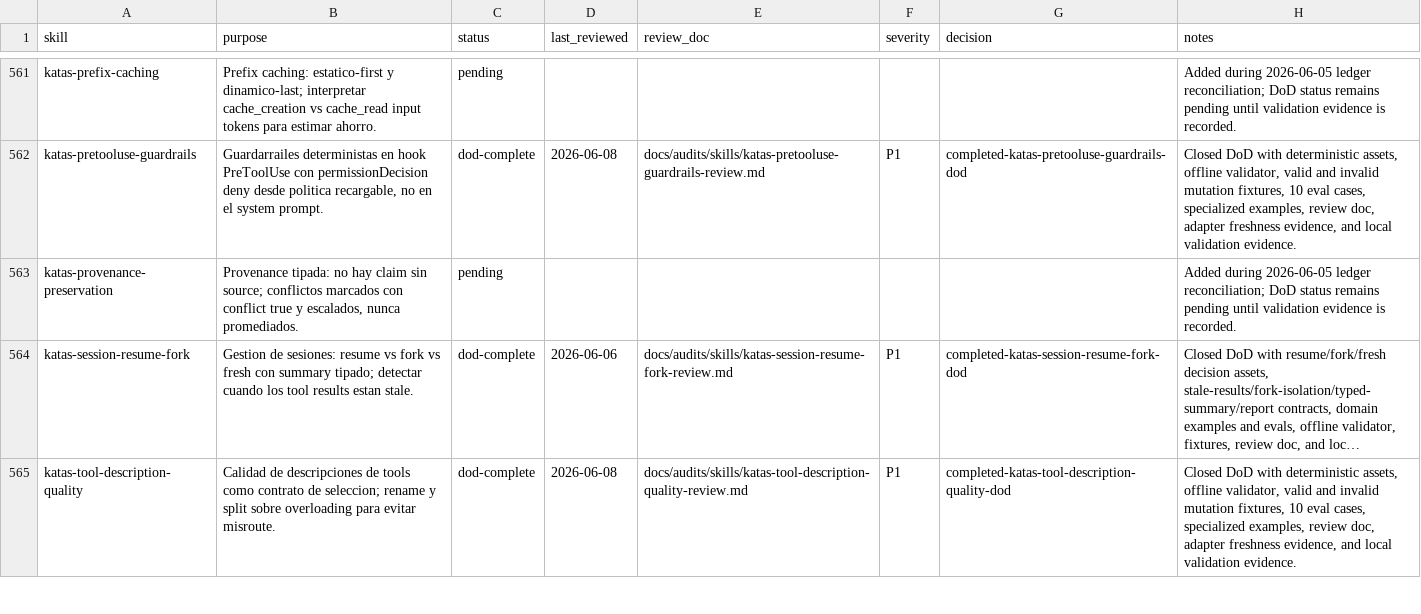
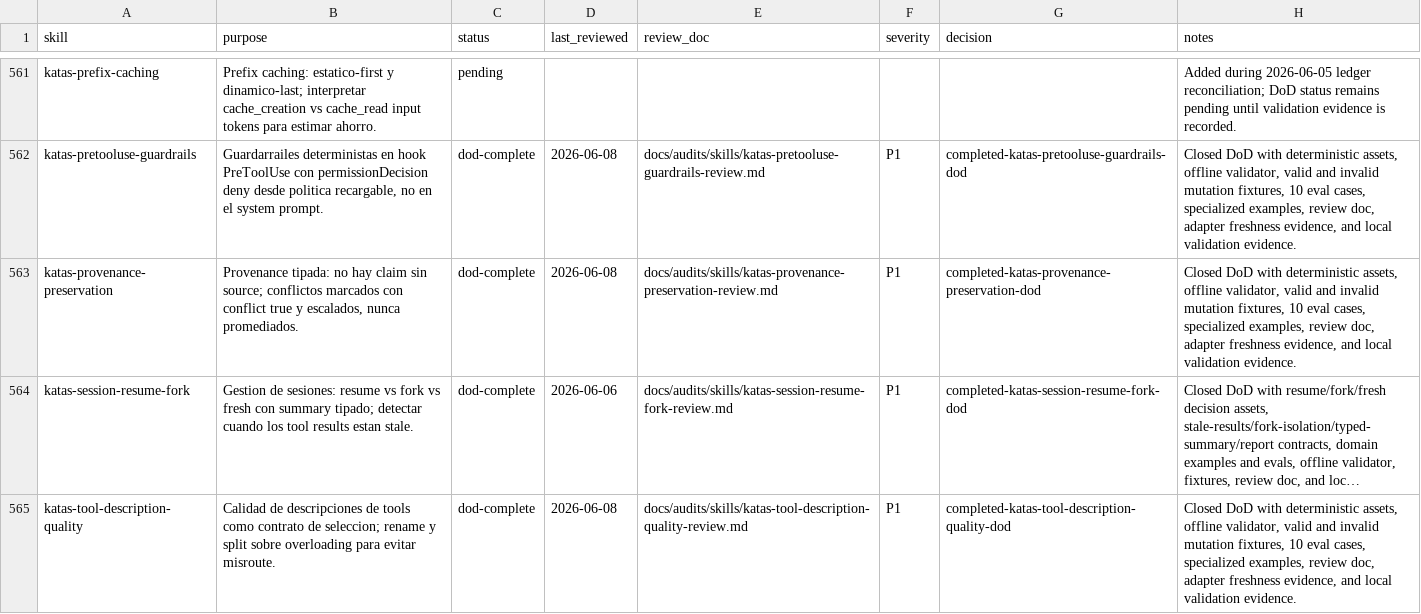
Before and after one commit to JaviMontano/jm-adk-alfa, a CSV file: docs/audits/skill-review-ledger.csv, drawn as a sheet; only a part is shown, gaps mark what is left out; long unchanged cells end in …; the diff names each change by its address in the sheet, - before the commit and + after, or states it on an @@ line.

Commit message:
Harden katas-provenance-preservation DoD
Closed deterministic DoD hardening for katas-provenance-preservation.

```diff
--- a/docs/audits/skill-review-ledger.csv
+++ b/docs/audits/skill-review-ledger.csv
-C563 (status): pending
+C563 (status): dod-complete
-D563 (last_reviewed): (empty)
+D563 (last_reviewed): 2026-06-08
-E563 (review_doc): (empty)
+E563 (review_doc): docs/audits/skills/katas-provenance-preservation-review.md
-F563 (severity): (empty)
+F563 (severity): P1
-G563 (decision): (empty)
+G563 (decision): completed-katas-provenance-preservation-dod
-H563 (notes): Added during 2026-06-05 ledger reconciliation; DoD status remains pending until validation evidence is recorded.
+H563 (notes): Closed DoD with deterministic assets, offline validator, valid and invalid mutation fixtures, 10 eval cases, specialized examples, review doc, adapter freshness evidence, and local validation evidence.
```
Also changed, not shown: 29 other files.
